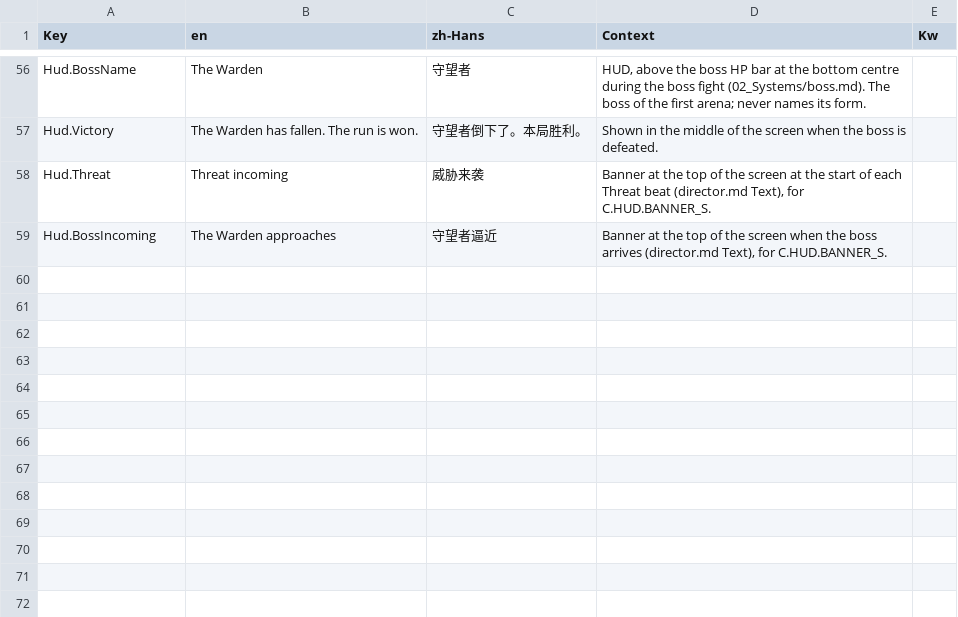
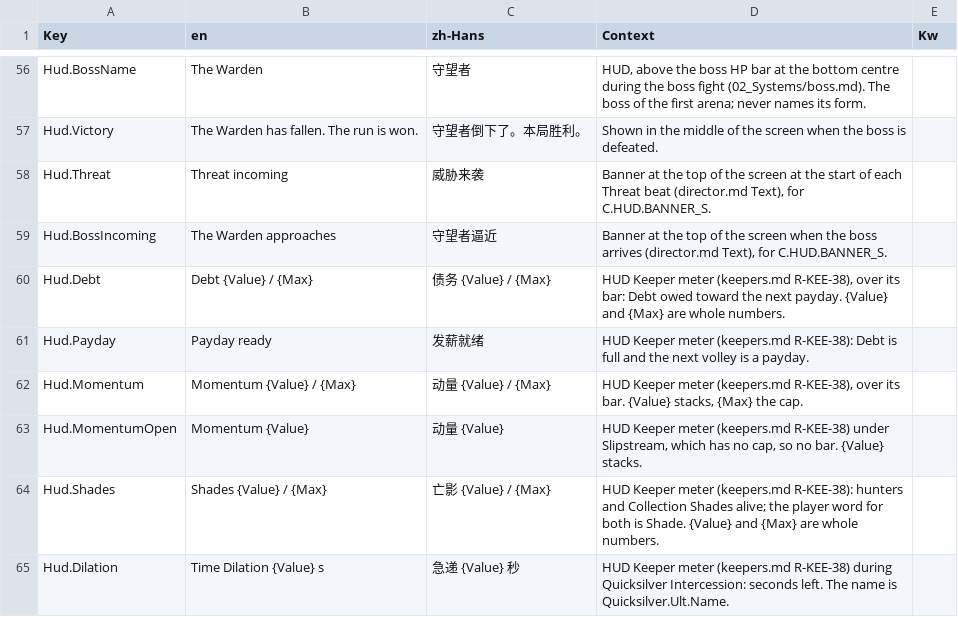
Before and after one commit to AaronJin0323/RogueGame, a CSV file: Content/DT/Text/ST_UI.csv, drawn as a sheet; only a part is shown, gaps mark what is left out; the diff names each change by its address in the sheet, - before the commit and + after, or states it on an @@ line.

```diff
--- a/Content/DT/Text/ST_UI.csv
+++ b/Content/DT/Text/ST_UI.csv
+row 60: Hud.Debt | Debt {Value} / {Max} | 债务 {Value} / {Max} | HUD Keeper meter (keepers.md R-KEE-38), over its bar: Debt owed toward the next payday. {Value} and {Max} are whole numbers.
+row 61: Hud.Payday | Payday ready | 发薪就绪 | HUD Keeper meter (keepers.md R-KEE-38): Debt is full and the next volley is a payday.
+row 62: Hud.Momentum | Momentum {Value} / {Max} | 动量 {Value} / {Max} | HUD Keeper meter (keepers.md R-KEE-38), over its bar. {Value} stacks, {Max} the cap.
+row 63: Hud.MomentumOpen | Momentum {Value} | 动量 {Value} | HUD Keeper meter (keepers.md R-KEE-38) under Slipstream, which has no cap, so no bar. {Value} stacks.
+row 64: Hud.Shades | Shades {Value} / {Max} | 亡影 {Value} / {Max} | HUD Keeper meter (keepers.md R-KEE-38): hunters and Collection Shades alive; the player word for both is Shade. {Value} and {Max} are whole numbers.
+row 65: Hud.Dilation | Time Dilation {Value} s | 急递 {Value} 秒 | HUD Keeper meter (keepers.md R-KEE-38) during Quicksilver Intercession: seconds left. The name is Quicksilver.Ult.Name.
```
Also changed, not shown: 12 other files.
